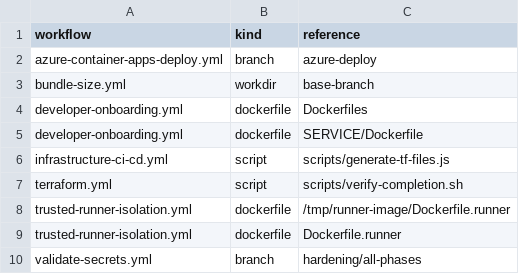
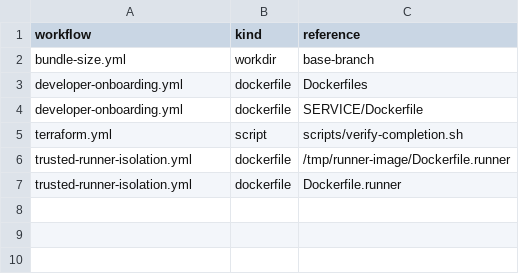
Before and after one commit to wesship/supreme-ai-deployment-hub, a TSV file: scripts/workflow-audit/reports/dead-paths.tsv, drawn as a sheet; the diff names each change by its address in the sheet, - before the commit and + after, or states it on an @@ line.

```diff
--- a/scripts/workflow-audit/reports/dead-paths.tsv
+++ b/scripts/workflow-audit/reports/dead-paths.tsv
-row 2: azure-container-apps-deploy.yml | branch | azure-deploy
-row 6: infrastructure-ci-cd.yml | script | scripts/generate-tf-files.js
-row 10: validate-secrets.yml | branch | hardening/all-phases
```
